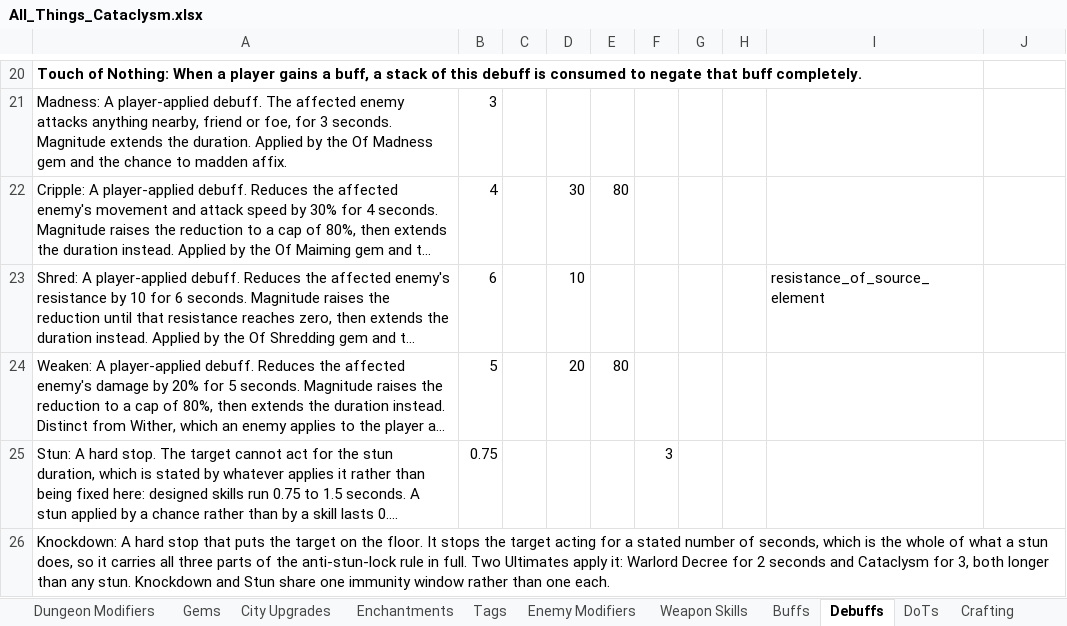
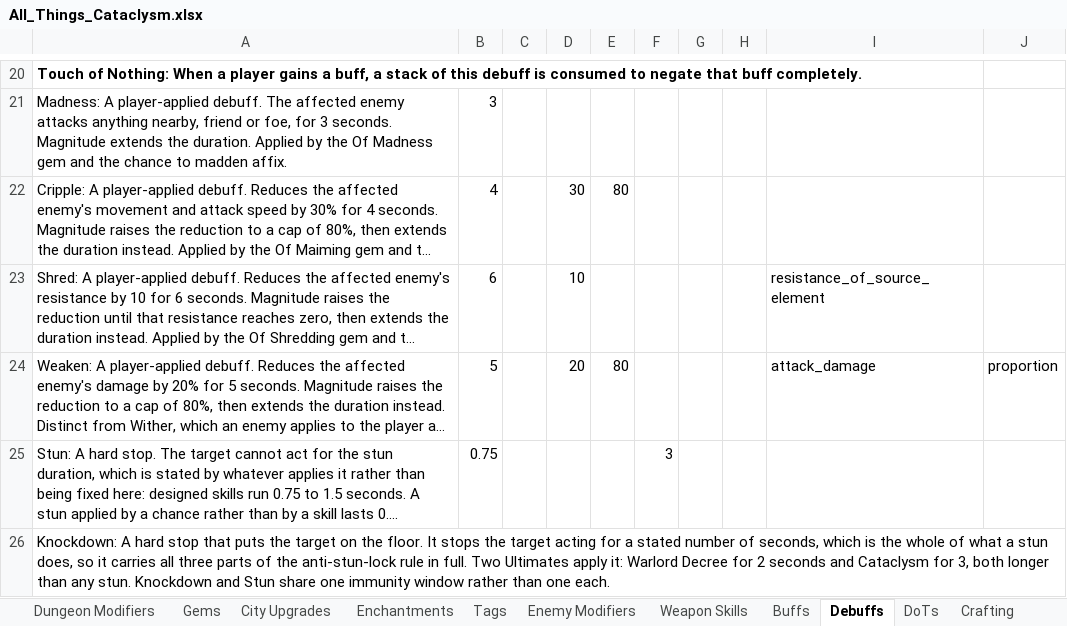
Before and after one commit to sdubois777/Cataclysm, an Excel workbook: docs/All_Things_Cataclysm.xlsx, sheet Debuffs, drawn as a sheet; only a part is shown, gaps mark what is left out; long unchanged cells end in …; values as stored, in another font and other column widths than the file's, no borders; the diff names each change by its address in the sheet, - before the commit and + after, or states it on an @@ line.

```diff
--- a/docs/All_Things_Cataclysm.xlsx (sheet Debuffs)
+++ b/docs/All_Things_Cataclysm.xlsx (sheet Debuffs)
-I24: (empty)
+I24: attack_damage
-J24: (empty)
+J24: proportion
```
Also changed, not shown: 3 other files.
